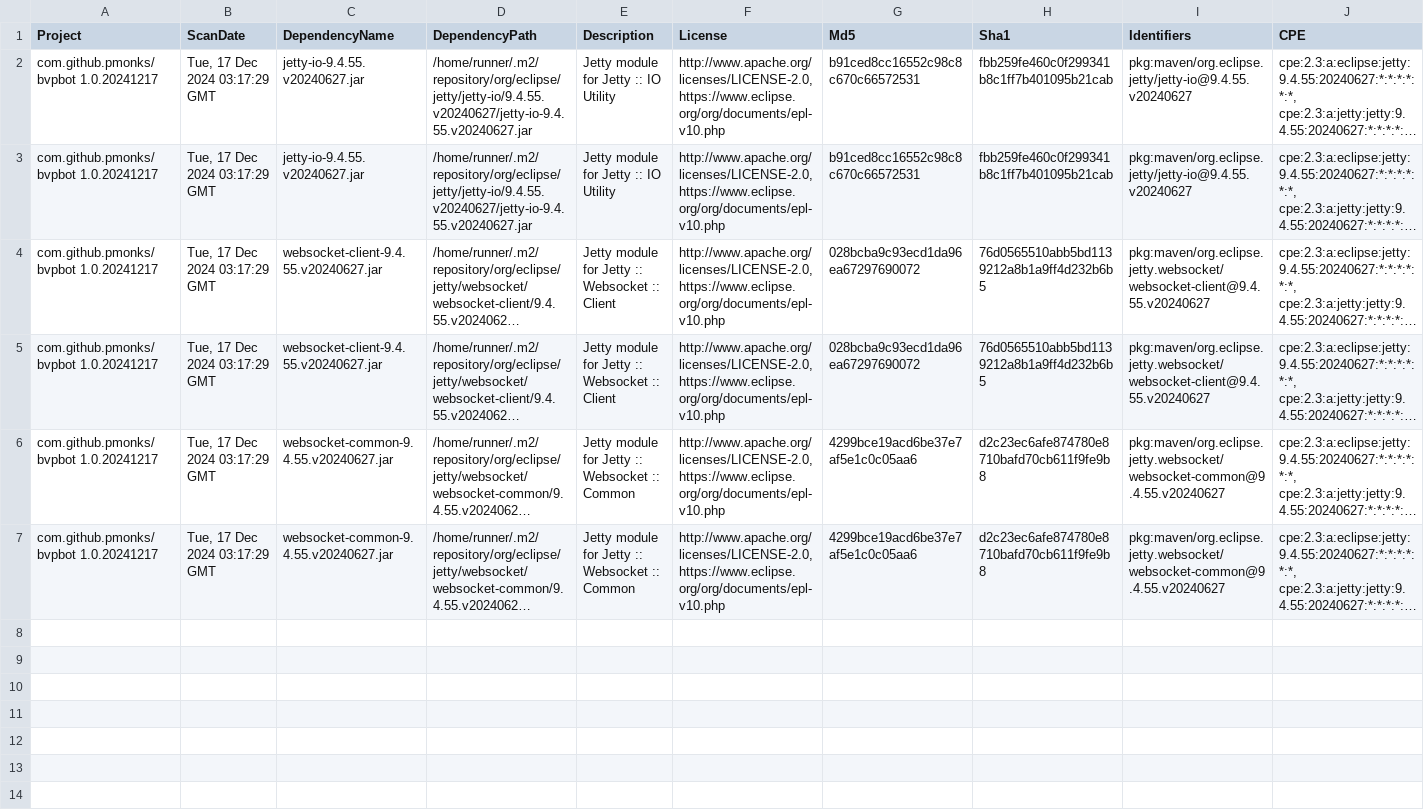
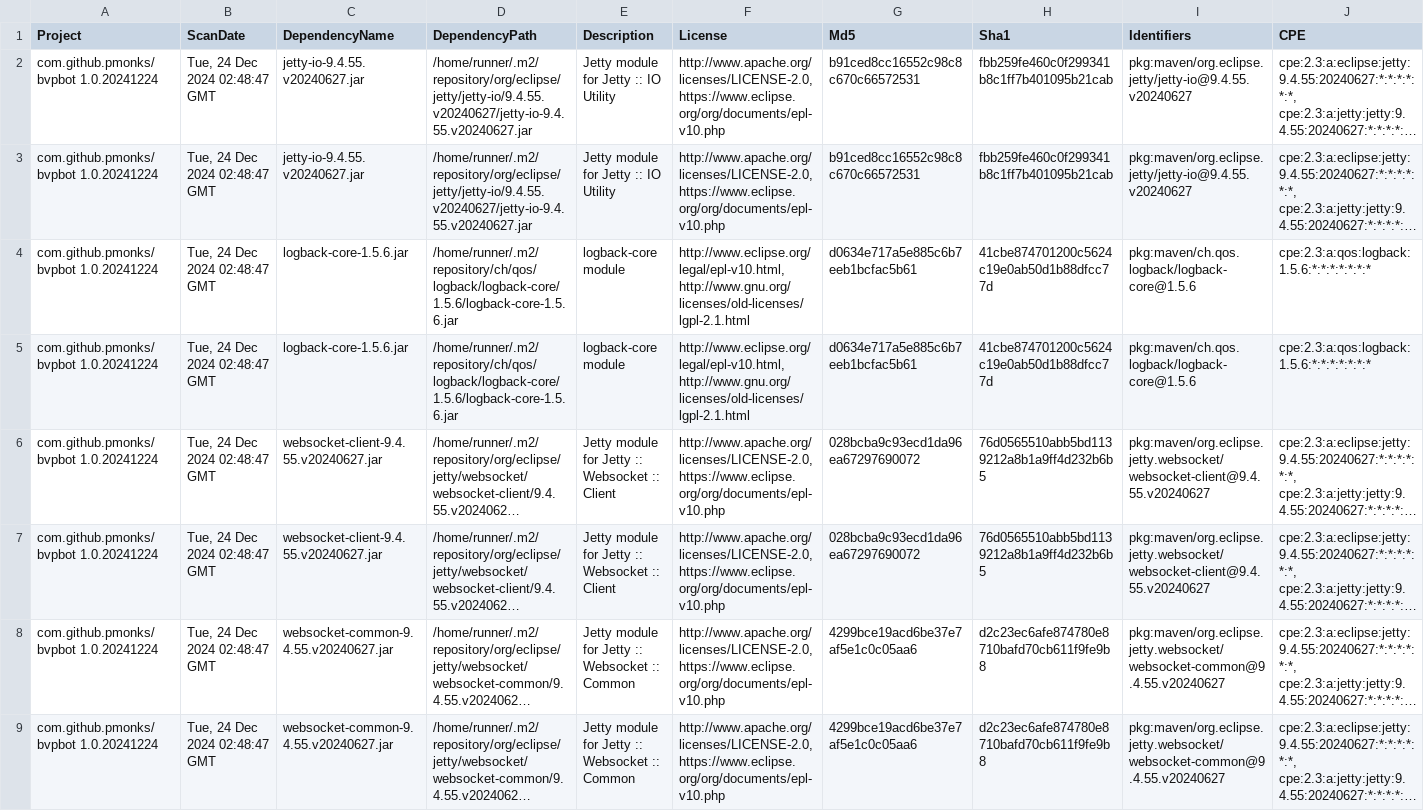
Before and after one commit to pmonks/bvpbot, a CSV file: nvd/dependency-check-report.csv, drawn as a sheet; only a part is shown; long unchanged cells end in …; addresses are those after the commit; rows hold the shown columns only; the diff names each change by its address in the sheet, - before the commit and + after, or states it on an @@ line.

```diff
--- a/nvd/dependency-check-report.csv
+++ b/nvd/dependency-check-report.csv
-A2:A3 (Project): com.github.pmonks/bvpbot 1.0.20241217
+A2:A3 (Project): com.github.pmonks/bvpbot 1.0.20241224
-B2:B3 (ScanDate): Tue, 17 Dec 2024 03:17:29 GMT
+B2:B3 (ScanDate): Tue, 24 Dec 2024 02:48:47 GMT
+row 4: com.github.pmonks/bvpbot 1.0.20241224 | Tue, 24 Dec 2024 02:48:47 GMT | logback-core-1.5.6.jar | /home/runner/.m2/repository/ch/qos/logback/logback-core/1.5.6/logback-core-1.5.6.jar | logback-core module | http://www.eclipse.org/legal/epl-v10.html, http://www.gnu.org/licenses/old-licenses/lgpl-2.1.html | d0634e717a5e885c6b7eeb1bcfac5b61 | 41cbe874701200c5624c19e0ab50d1b88dfcc77d | pkg:maven/ch.qos.logback/logback-core@1.5.6 | cpe:2.3:a:qos:logback:1.5.6:*:*:*:*:*:*:*
+row 5: com.github.pmonks/bvpbot 1.0.20241224 | Tue, 24 Dec 2024 02:48:47 GMT | logback-core-1.5.6.jar | /home/runner/.m2/repository/ch/qos/logback/logback-core/1.5.6/logback-core-1.5.6.jar | logback-core module | http://www.eclipse.org/legal/epl-v10.html, http://www.gnu.org/licenses/old-licenses/lgpl-2.1.html | d0634e717a5e885c6b7eeb1bcfac5b61 | 41cbe874701200c5624c19e0ab50d1b88dfcc77d | pkg:maven/ch.qos.logback/logback-core@1.5.6 | cpe:2.3:a:qos:logback:1.5.6:*:*:*:*:*:*:*
-A6:A9 (Project): com.github.pmonks/bvpbot 1.0.20241217
+A6:A9 (Project): com.github.pmonks/bvpbot 1.0.20241224
-B6:B9 (ScanDate): Tue, 17 Dec 2024 03:17:29 GMT
+B6:B9 (ScanDate): Tue, 24 Dec 2024 02:48:47 GMT
```
Also changed, not shown: 8 other files.
